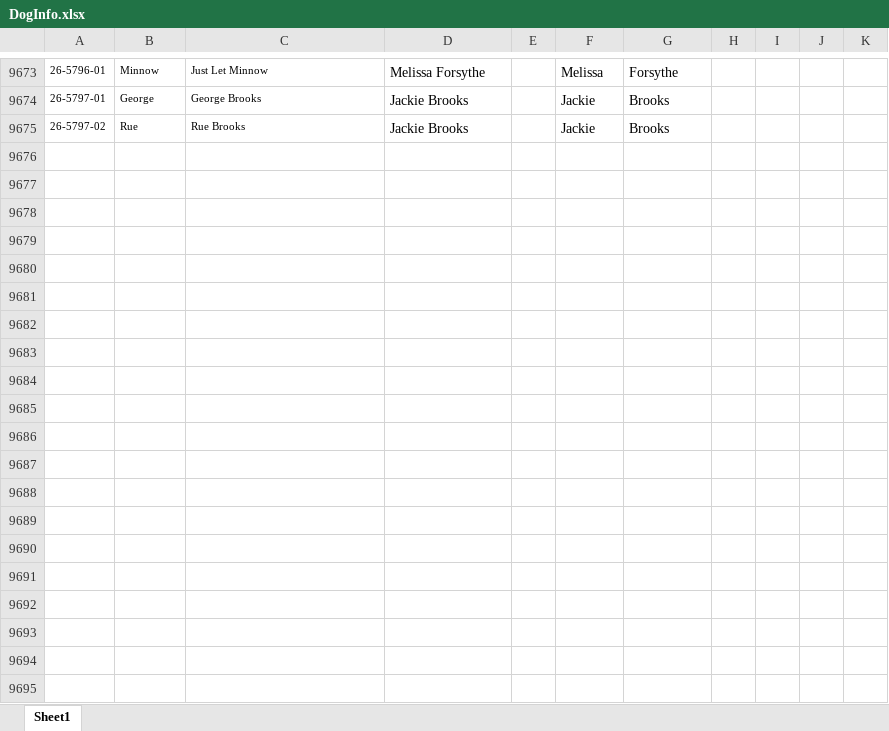
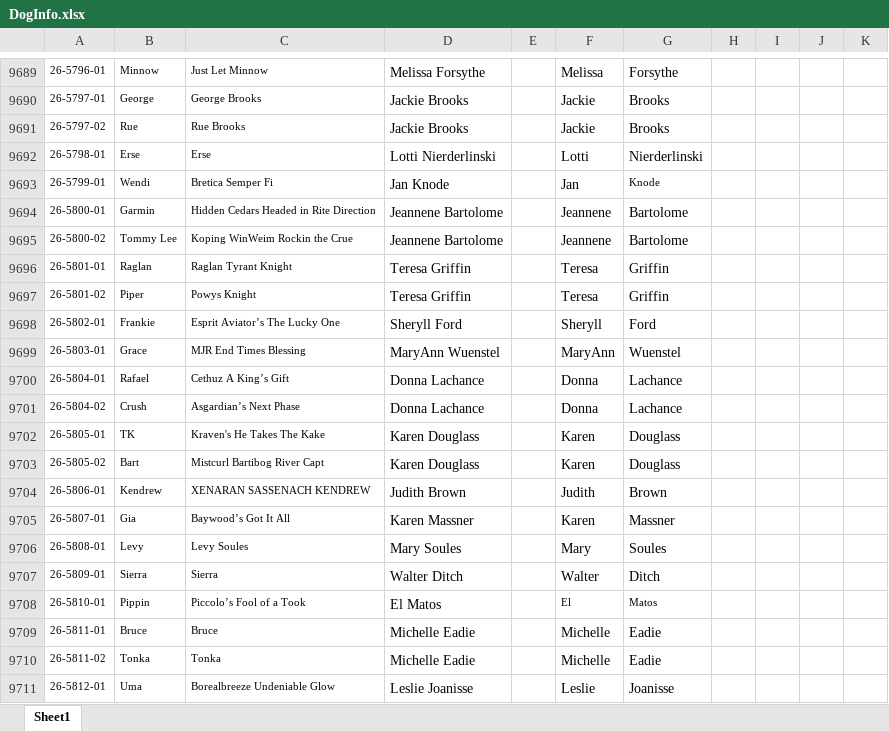
Before and after one commit to Cwagtracker/Tracker, an Excel workbook: DogInfo.xlsx, sheet Sheet1, drawn as a sheet; only a part is shown, gaps mark what is left out; values as stored, in another font and other column widths than the file's, no borders; conditional formats not drawn; the diff covers the shown part only; the diff names each change by its address in the sheet, - before the commit and + after, or states it on an @@ line.

```diff
--- a/DogInfo.xlsx (sheet Sheet1)
+++ b/DogInfo.xlsx (sheet Sheet1)
+row 9692: 26-5798-01 | Erse | Erse | Lotti Nierderlinski |  | Lotti | Nierderlinski
+row 9693: 26-5799-01 | Wendi | Bretica Semper Fi | Jan Knode |  | Jan | Knode
+row 9694: 26-5800-01 | Garmin | Hidden Cedars Headed in Rite Direction | Jeannene Bartolome |  | Jeannene | Bartolome
+row 9695: 26-5800-02 | Tommy Lee | Koping WinWeim Rockin the Crue | Jeannene Bartolome |  | Jeannene | Bartolome
+row 9696: 26-5801-01 | Raglan | Raglan Tyrant Knight | Teresa Griffin |  | Teresa | Griffin
+row 9697: 26-5801-02 | Piper | Powys Knight | Teresa Griffin |  | Teresa | Griffin
+row 9698: 26-5802-01 | Frankie | Esprit Aviator’s The Lucky One | Sheryll Ford |  | Sheryll | Ford
+row 9699: 26-5803-01 | Grace | MJR End Times Blessing | MaryAnn Wuenstel |  | MaryAnn | Wuenstel
+row 9700: 26-5804-01 | Rafael | Cethuz A King’s Gift | Donna Lachance |  | Donna | Lachance
+row 9701: 26-5804-02 | Crush | Asgardian’s Next Phase | Donna Lachance |  | Donna | Lachance
+row 9702: 26-5805-01 | TK | Kraven's He Takes The Kake | Karen Douglass |  | Karen | Douglass
+row 9703: 26-5805-02 | Bart | Mistcurl Bartibog River Capt | Karen Douglass |  | Karen | Douglass
+row 9704: 26-5806-01 | Kendrew | XENARAN SASSENACH KENDREW | Judith Brown |  | Judith | Brown
+row 9705: 26-5807-01 | Gia | Baywood’s Got It All | Karen Massner |  | Karen | Massner
+row 9706: 26-5808-01 | Levy | Levy Soules | Mary Soules |  | Mary | Soules
+row 9707: 26-5809-01 | Sierra | Sierra | Walter Ditch |  | Walter | Ditch
+row 9708: 26-5810-01 | Pippin | Piccolo’s Fool of a Took | El Matos |  | El | Matos
+row 9709: 26-5811-01 | Bruce | Bruce | Michelle Eadie |  | Michelle | Eadie
+row 9710: 26-5811-02 | Tonka | Tonka | Michelle Eadie |  | Michelle | Eadie
+row 9711: 26-5812-01 | Uma | Borealbreeze Undeniable Glow | Leslie Joanisse |  | Leslie | Joanisse
```
Also changed, not shown: 54 added rows and 1 edited cell elsewhere in this sheet, formulas that keep their value, 1 other file.
